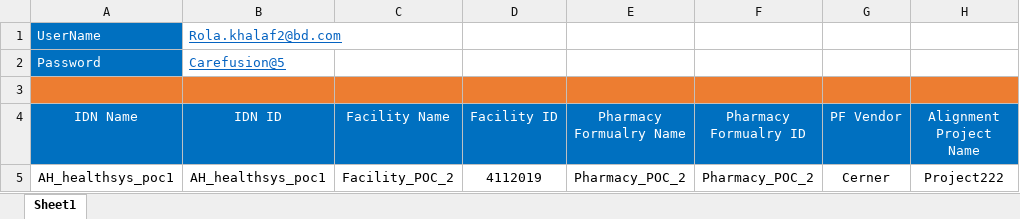
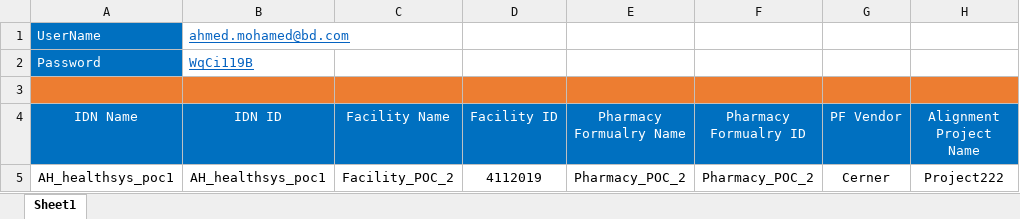
Before and after one commit to AhmedhMohamed93/Selenium-c-, an Excel workbook: Selenium with CSharp/Selenium with CSharp/DataDriven/Data1.xlsx, sheet Sheet1, drawn as a sheet; values as stored, in another font and other column widths than the file's, no borders; the diff names each change by its address in the sheet, - before the commit and + after, or states it on an @@ line.

Commit message:
Update Login credentials

```diff
--- a/Selenium with CSharp/Selenium with CSharp/DataDriven/Data1.xlsx (sheet Sheet1)
+++ b/Selenium with CSharp/Selenium with CSharp/DataDriven/Data1.xlsx (sheet Sheet1)
-B1 (IDN ID): Rola.khalaf2@bd.com
+B1 (IDN ID): ahmed.mohamed@bd.com
-B2 (IDN ID): Carefusion@5
+B2 (IDN ID): WqCi119B
```
